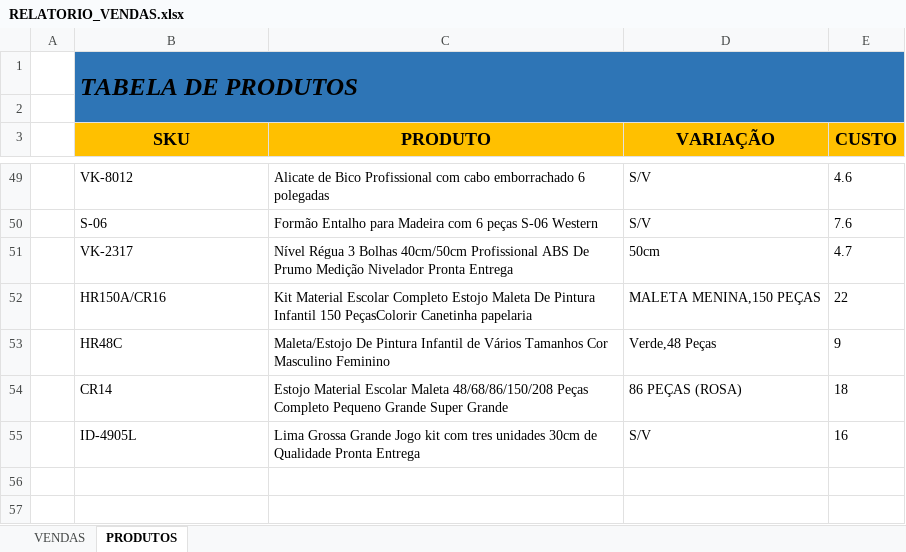
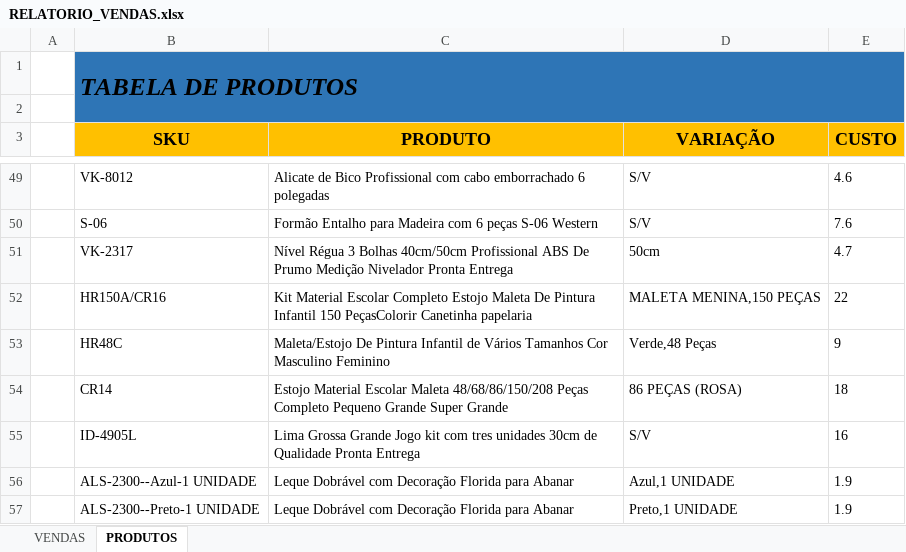
Before and after one commit to klucas27/BUGO, an Excel workbook: RELATORIO_VENDAS.xlsx, sheet PRODUTOS, drawn as a sheet; only a part is shown, gaps mark what is left out; values as stored, in another font and other column widths than the file's, no borders; conditional formats not drawn; the diff names each change by its address in the sheet, - before the commit and + after, or states it on an @@ line.

```diff
--- a/RELATORIO_VENDAS.xlsx (sheet PRODUTOS)
+++ b/RELATORIO_VENDAS.xlsx (sheet PRODUTOS)
+row 56:  | ALS-2300--Azul-1 UNIDADE | Leque Dobrável com Decoração Florida para Abanar | Azul,1 UNIDADE | 1.9
+row 57:  | ALS-2300--Preto-1 UNIDADE | Leque Dobrável com Decoração Florida para Abanar | Preto,1 UNIDADE | 1.9
```
Also changed, not shown: sheet VENDAS, 1 other file.
